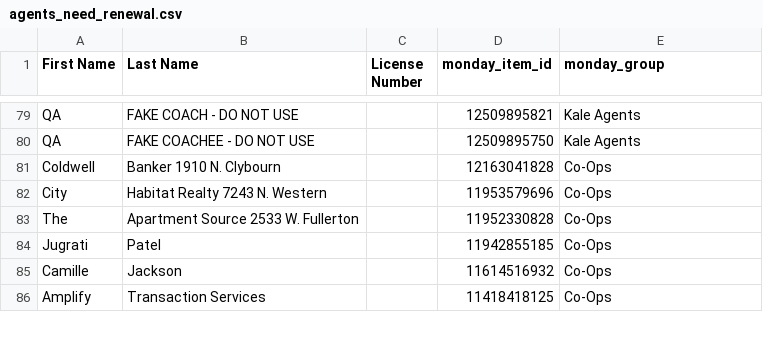
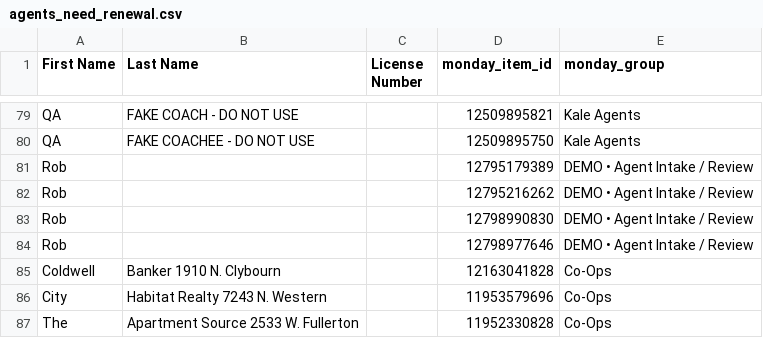
Before and after one commit to delfinparis/kha-agent-renewal-project, a CSV file: agents_need_renewal.csv, drawn as a sheet; only a part is shown, gaps mark what is left out; the shorter side is filled out with more unchanged rows.

```diff
--- a/agents_need_renewal.csv
+++ b/agents_need_renewal.csv
@@ -80,2 +80,6 @@ QA,FAKE COACH - DO NOT USE,,12509895821,Kale Agents
 QA,FAKE COACHEE - DO NOT USE,,12509895750,Kale Agents
+Rob,,,12795179389,DEMO • Agent Intake / Review
+Rob,,,12795216262,DEMO • Agent Intake / Review
+Rob,,,12798990830,DEMO • Agent Intake / Review
+Rob,,,12798977646,DEMO • Agent Intake / Review
 Coldwell,Banker 1910 N. Clybourn,,12163041828,Co-Ops
```
Also changed, not shown: 1 other file.
